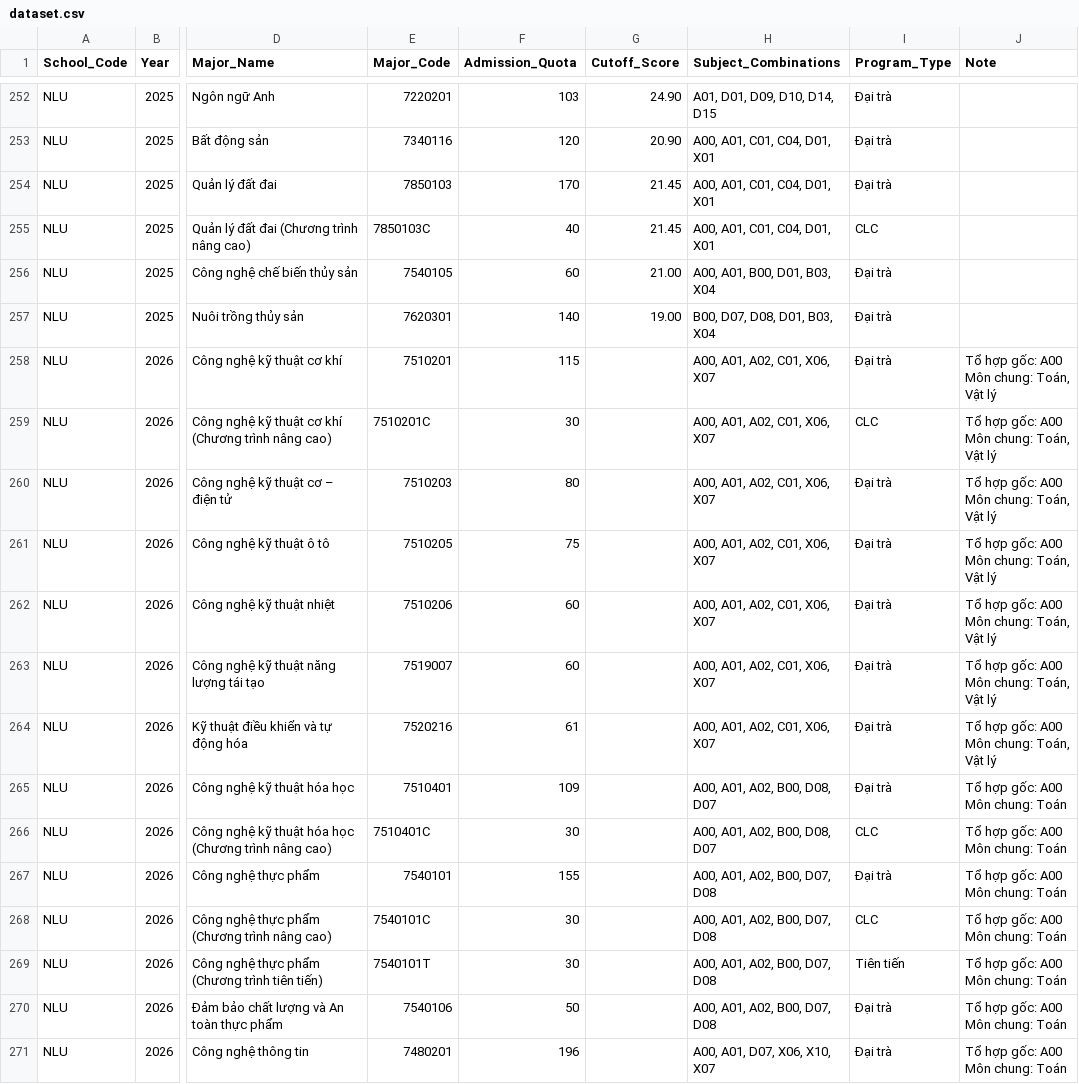
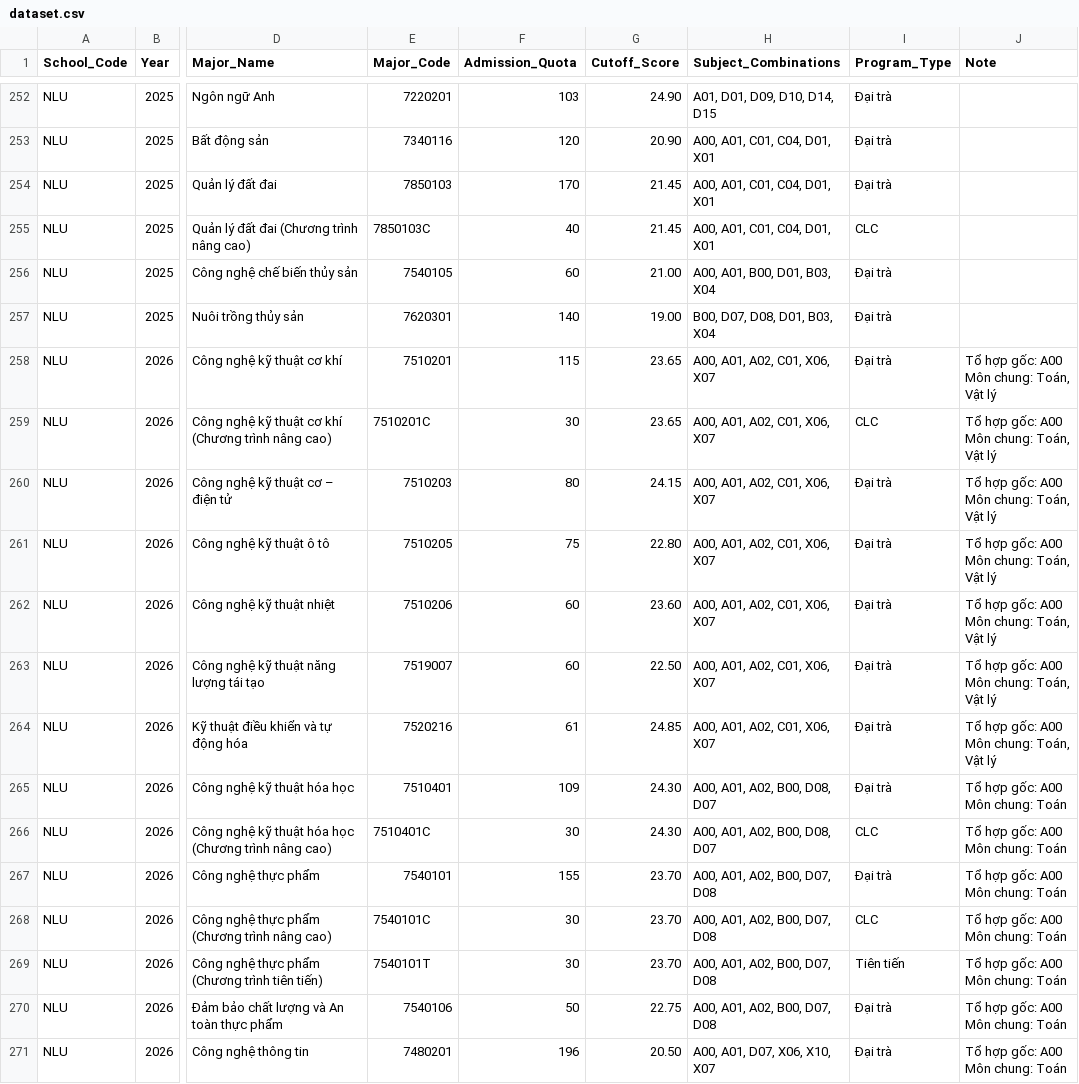
Before and after one commit to vadolaxt/KLTN, a CSV file: ai-service/assets/models/score-data/dataset.csv, drawn as a sheet; only a part is shown, gaps mark what is left out; the diff covers the shown part only; the diff names each change by its address in the sheet, - before the commit and + after, or states it on an @@ line.

```diff
--- a/ai-service/assets/models/score-data/dataset.csv
+++ b/ai-service/assets/models/score-data/dataset.csv
-G258:G259 (Cutoff_Score): (empty)
+G258:G259 (Cutoff_Score): 23.65
-G260 (Cutoff_Score): (empty)
+G260 (Cutoff_Score): 24.15
-G261 (Cutoff_Score): (empty)
+G261 (Cutoff_Score): 22.80
-G262 (Cutoff_Score): (empty)
+G262 (Cutoff_Score): 23.60
-G263 (Cutoff_Score): (empty)
+G263 (Cutoff_Score): 22.50
-G264 (Cutoff_Score): (empty)
+G264 (Cutoff_Score): 24.85
-G265:G266 (Cutoff_Score): (empty)
+G265:G266 (Cutoff_Score): 24.30
-G267:G269 (Cutoff_Score): (empty)
+G267:G269 (Cutoff_Score): 23.70
-G270 (Cutoff_Score): (empty)
+G270 (Cutoff_Score): 22.75
-G271 (Cutoff_Score): (empty)
+G271 (Cutoff_Score): 20.50
```
Also changed, not shown: 33 edited cells elsewhere in this file, 2 other files.
